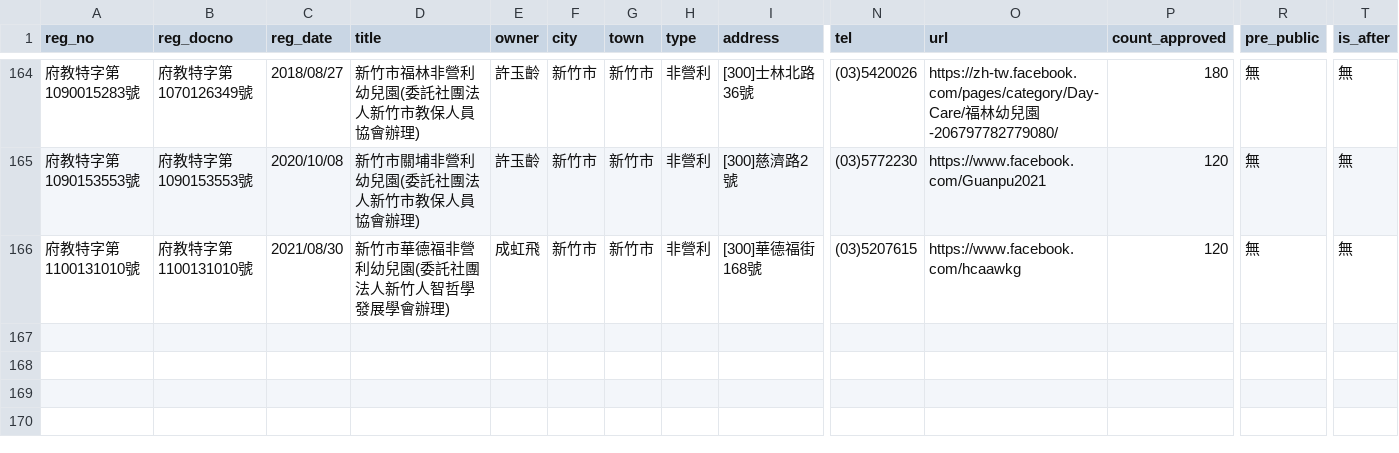
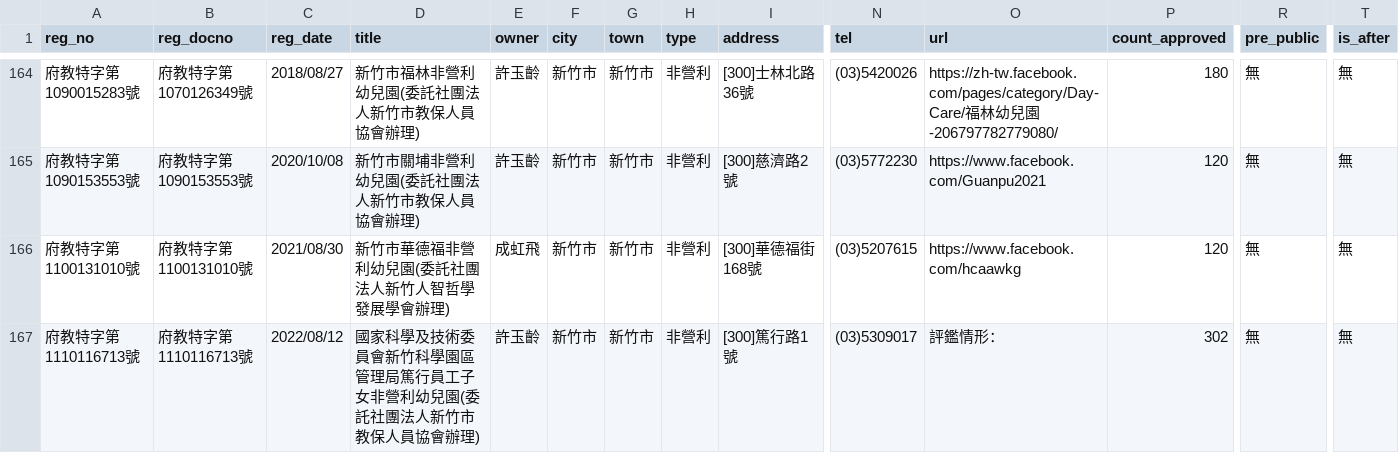
Before and after one commit to kiang/ap.ece.moe.edu.tw, a CSV file: docs/data/新竹市.csv, drawn as a sheet; only a part is shown, gaps mark what is left out; rows hold the shown columns only; the diff names each change by its address in the sheet, - before the commit and + after, or states it on an @@ line.

```diff
--- a/docs/data/新竹市.csv
+++ b/docs/data/新竹市.csv
+row 167: 府教特字第1110116713號 | 府教特字第1110116713號 | 2022/08/12 | 國家科學及技術委員會新竹科學園區管理局篤行員工子女非營利幼兒園(委託社團法人新竹市教保人員協會辦理) | 許玉齡 | 新竹市 | 新竹市 | 非營利 | [300]篤行路1號 | (03)5309017 | 評鑑情形： | 302 | 無 | 無
```
Also changed, not shown: docs/data/屏東縣.csv, docs/data/新北市.csv, 18 other files.
